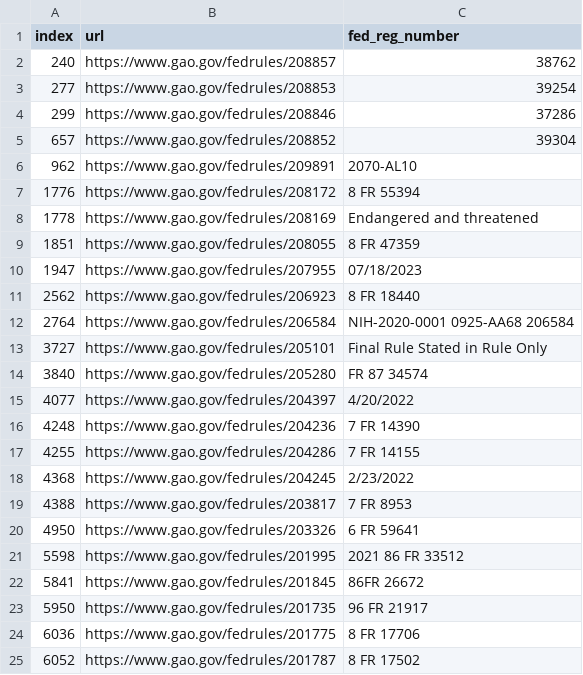
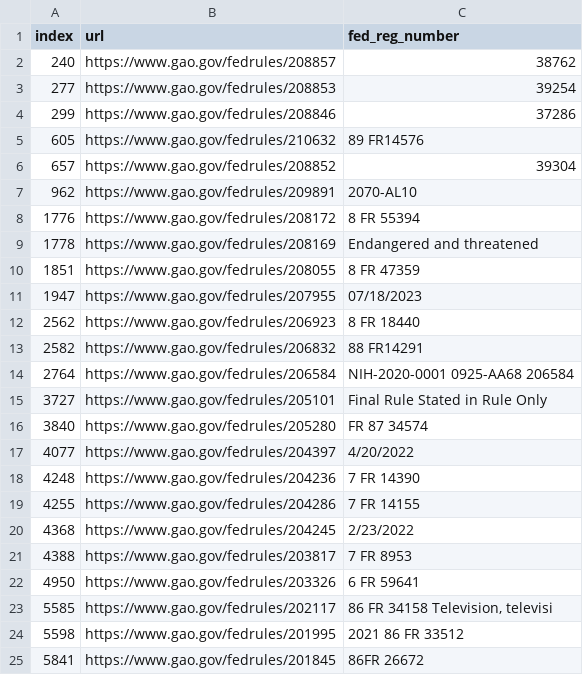
Before and after one commit to regulatorystudies/Reg-Stats, a CSV file: data/major_rules/discrepancies/gao_citation_check.csv, drawn as a sheet; only a part is shown; the shorter side is filled out with more unchanged rows.

Commit message:
Merge datasets

```diff
--- a/data/major_rules/discrepancies/gao_citation_check.csv
+++ b/data/major_rules/discrepancies/gao_citation_check.csv
@@ -4,2 +4,3 @@ index,url,fed_reg_number
 299,https://www.gao.gov/fedrules/208846,37286
+605,https://www.gao.gov/fedrules/210632,89 FR14576
 657,https://www.gao.gov/fedrules/208852,39304
@@ -11,2 +12,3 @@ index,url,fed_reg_number
 2562,https://www.gao.gov/fedrules/206923,8 FR 18440
+2582,https://www.gao.gov/fedrules/206832,88 FR14291
 2764,https://www.gao.gov/fedrules/206584,NIH-2020-0001 0925-AA68 206584
@@ -20,2 +22,3 @@ index,url,fed_reg_number
 4950,https://www.gao.gov/fedrules/203326,6 FR 59641
+5585,https://www.gao.gov/fedrules/202117,"86 FR 34158 Television, televisi"
 5598,https://www.gao.gov/fedrules/201995,2021 86 FR 33512
```
Also changed, not shown: data/major_rules/discrepancies/gao_citation_checked.csv, 4 other files.
